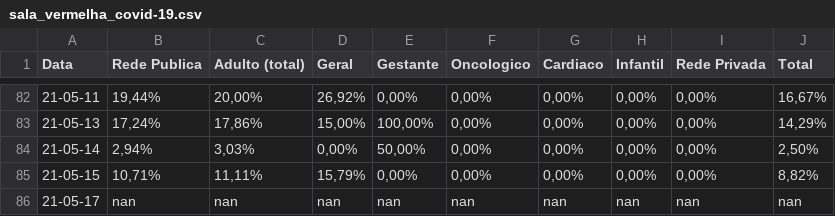
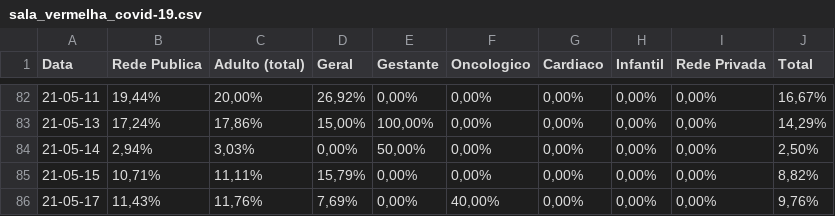
Before and after one commit to HeyLucasLeao/HeyLucasLeao.github.io, a CSV file: raspagem_dos_boletins_diarios/raw_csvs/sala_vermelha_covid-19.csv, drawn as a sheet; only a part is shown, gaps mark what is left out.

```diff
--- a/raspagem_dos_boletins_diarios/raw_csvs/sala_vermelha_covid-19.csv
+++ b/raspagem_dos_boletins_diarios/raw_csvs/sala_vermelha_covid-19.csv
@@ -85,2 +85,2 @@ Data,Rede Publica,Adulto (total),Geral,Gestante,Oncologico,Cardiaco,Infantil,Red
 21-05-15,"10,71%","11,11%","15,79%","0,00%","0,00%","0,00%","0,00%","0,00%","8,82%"
-21-05-17,nan,nan,nan,nan,nan,nan,nan,nan,nan
+21-05-17,"11,43%","11,76%","7,69%","0,00%","40,00%","0,00%","0,00%","0,00%","9,76%"
```
Also changed, not shown: raspagem_dos_boletins_diarios/normalized_csvs/sala_vermelha_covid-19.csv, 2 other files.
